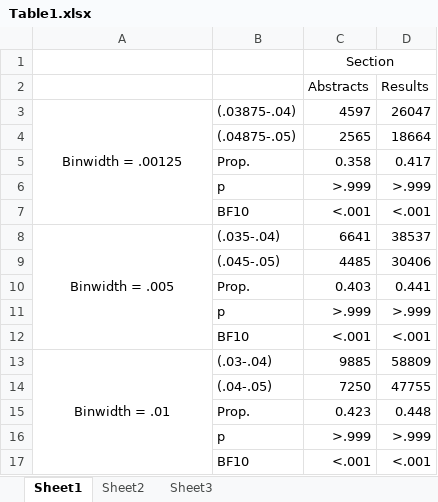
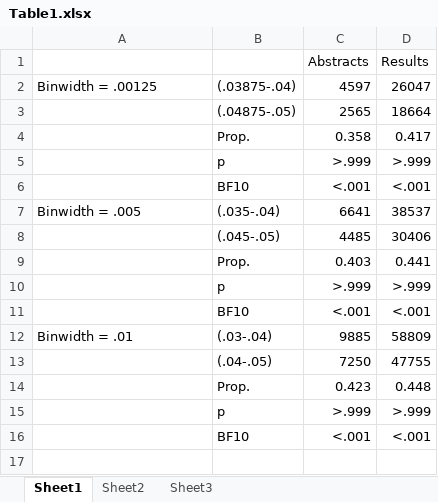
Before and after one commit to chartgerink/2015head, an Excel workbook: submission/round 1 review/Table1.xlsx, sheet Sheet1, drawn as a sheet; values as stored, in another font and other column widths than the file's, no borders; removed rows and columns are numbered as before the commit, all else as after; the diff names each change by its address in the sheet, - before the commit and + after, or states it on an @@ line.

```diff
--- a/submission/round 1 review/Table1.xlsx (sheet Sheet1)
+++ b/submission/round 1 review/Table1.xlsx (sheet Sheet1)
-row 1:  |  | Section
-A2 alignment: center
+A2 alignment: left
-A3:A7 merged
-A7 alignment: center
+A7 alignment: left
-A8:A12 merged
-A12 alignment: center
+A12 alignment: left
-A13:A17 merged
```
Also changed, not shown: 2 other files.
